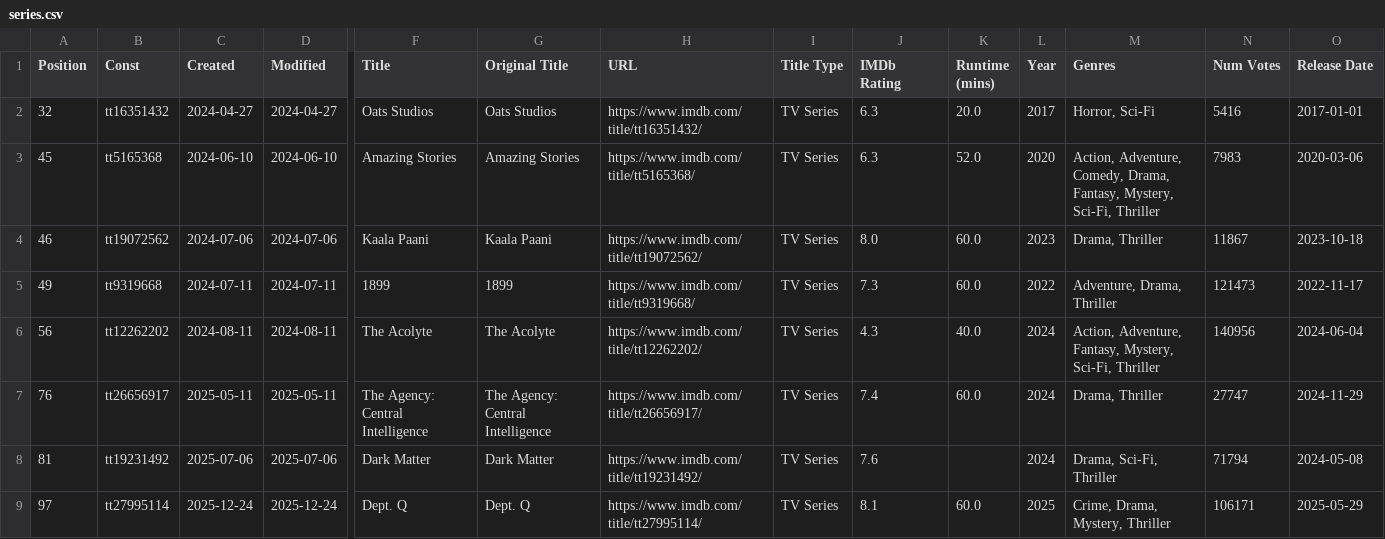
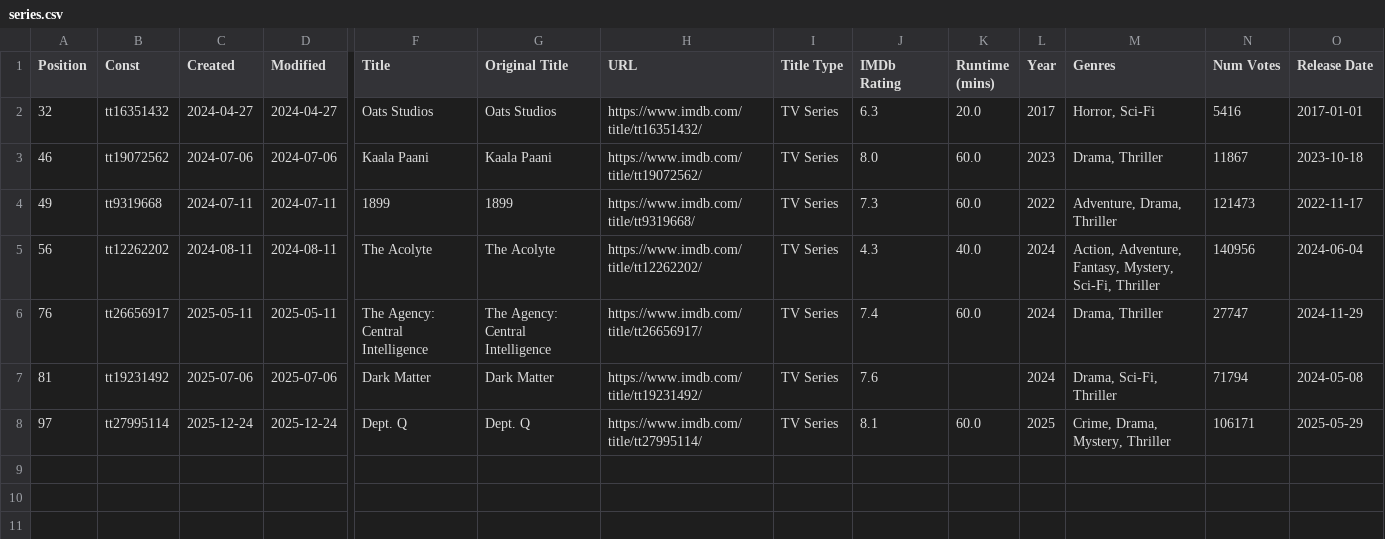
Before and after one commit to Ns81000/WHATSUP, a CSV file: data/series.csv, drawn as a sheet; only a part is shown, gaps mark what is left out; rows hold the shown columns only; the diff names each change by its address in the sheet, - before the commit and + after, or states it on an @@ line.

```diff
--- a/data/series.csv
+++ b/data/series.csv
-row 3: 45 | tt5165368 | 2024-06-10 | 2024-06-10 | Amazing Stories | Amazing Stories | https://www.imdb.com/title/tt5165368/ | TV Series | 6.3 | 52.0 | 2020 | Action, Adventure, Comedy, Drama, Fantasy, Mystery, Sci-Fi, Thriller | 7983 | 2020-03-06
```
Also changed, not shown: data/movies.csv, 14 other files.
